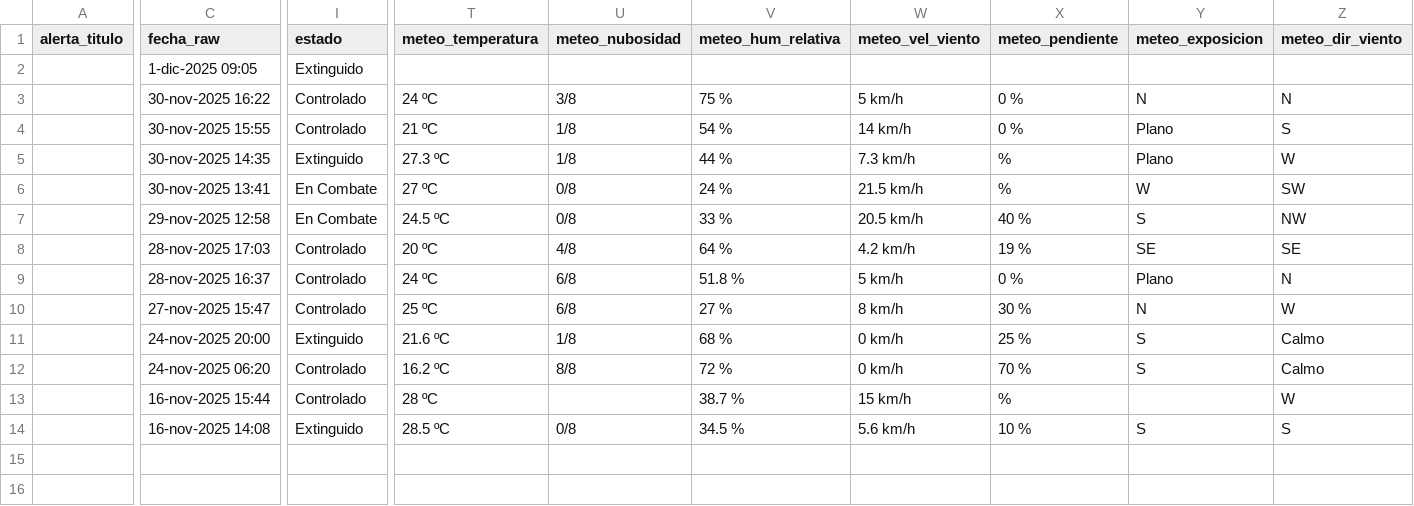
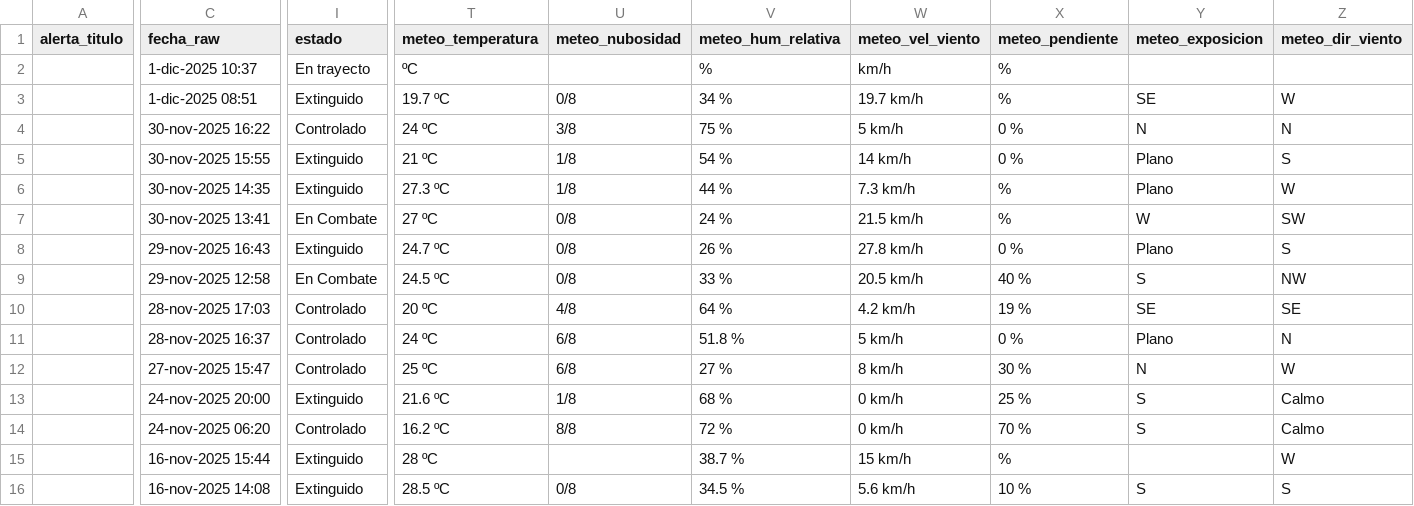
Before and after one commit to FranSENAPRED/sidco-incendios-scraper, a CSV file: incendios_vigentes_sidco_enriquecido.csv, drawn as a sheet; only a part is shown, gaps mark what is left out; addresses are those after the commit; rows hold the shown columns only; the diff covers the shown part only; the diff names each change by its address in the sheet, - before the commit and + after, or states it on an @@ line.

Commit message:
Actualizar CSV SIDCO

```diff
--- a/incendios_vigentes_sidco_enriquecido.csv
+++ b/incendios_vigentes_sidco_enriquecido.csv
+row 2:  | 1-dic-2025 10:37 | En trayecto | ºC |  | % | km/h | %
-C3 (fecha_raw): 1-dic-2025 09:05
+C3 (fecha_raw): 1-dic-2025 08:51
-T3 (meteo_temperatura): (empty)
+T3 (meteo_temperatura): 19.7 ºC
-U3 (meteo_nubosidad): (empty)
+U3 (meteo_nubosidad): 0/8
-V3 (meteo_hum_relativa): (empty)
+V3 (meteo_hum_relativa): 34 %
-W3 (meteo_vel_viento): (empty)
+W3 (meteo_vel_viento): 19.7 km/h
-X3 (meteo_pendiente): (empty)
+X3 (meteo_pendiente): %
-Y3 (meteo_exposicion): (empty)
+Y3 (meteo_exposicion): SE
-Z3 (meteo_dir_viento): (empty)
+Z3 (meteo_dir_viento): W
-I5 (estado): Controlado
+I5 (estado): Extinguido
+row 8:  | 29-nov-2025 16:43 | Extinguido | 24.7 ºC | 0/8 | 26 % | 27.8 km/h | 0 % | Plano | S
-I15 (estado): Controlado
+I15 (estado): Extinguido
```
Also changed, not shown: 3 edited cells elsewhere in this file.
